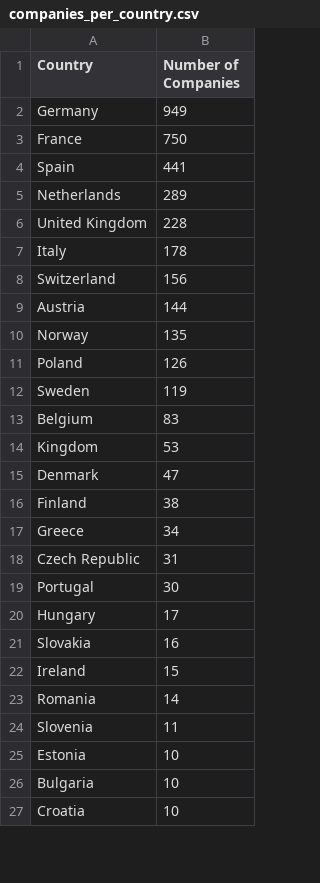
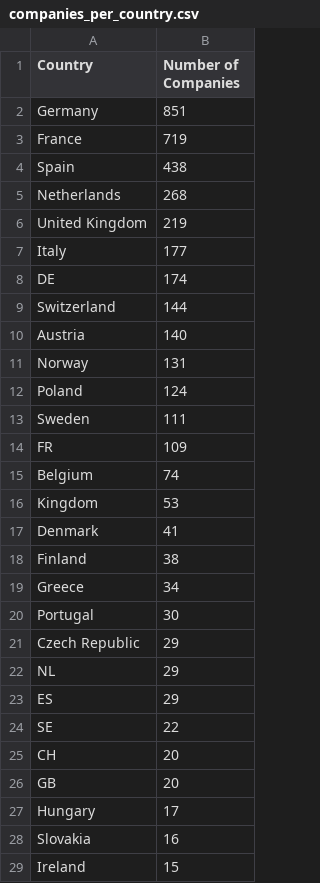
Before and after one commit to premstaller1/Masterarbeit, a CSV file: CorrelationAnalysis/new_data/companies_per_country.csv, drawn as a sheet; only a part is shown; the shorter side is filled out with more unchanged rows; the diff covers the shown part only.

```diff
--- a/CorrelationAnalysis/new_data/companies_per_country.csv
+++ b/CorrelationAnalysis/new_data/companies_per_country.csv
@@ -1,20 +1,27 @@
 Country,Number of Companies
-Germany,949
-France,750
-Spain,441
-Netherlands,289
-United Kingdom,228
-Italy,178
-Switzerland,156
-Austria,144
-Norway,135
-Poland,126
-Sweden,119
-Belgium,83
+Germany,851
+France,719
+Spain,438
+Netherlands,268
+United Kingdom,219
+Italy,177
+DE,174
+Switzerland,144
+Austria,140
+Norway,131
+Poland,124
+Sweden,111
+FR,109
+Belgium,74
 Kingdom,53
-Denmark,47
+Denmark,41
 Finland,38
 Greece,34
-Czech Republic,31
 Portugal,30
+Czech Republic,29
+NL,29
+ES,29
+SE,22
+CH,20
+GB,20
 Hungary,17
```
Also changed, not shown: 14 added rows, 1 removed row, 2 moved rows and 4 edited cells elsewhere in this file, CorrelationAnalysis/merged_data/merged_data.csv, CorrelationAnalysis/merged_data/merged_data_index.csv, 29 other files.
